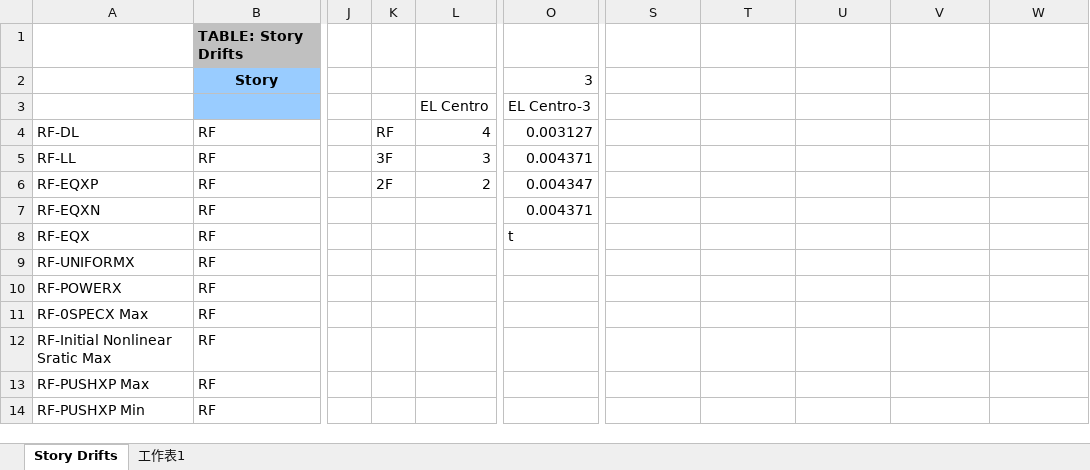
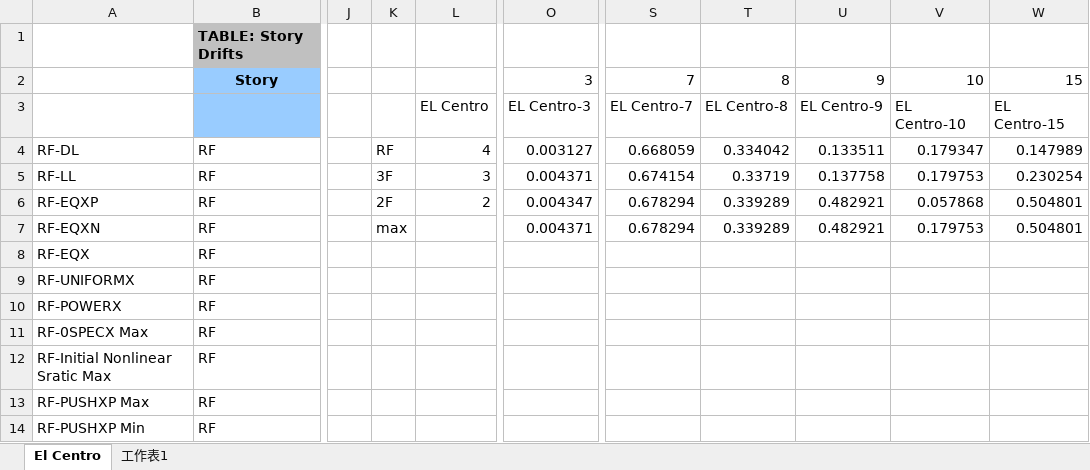
Before and after one commit to skyran1278/VbaProject, an Excel workbook: 20180126_SmartCut/Meeting/20190104 Meeting/story drift.xlsx, sheet El Centro, drawn as a sheet; only a part is shown, gaps mark what is left out; values as stored, in another font and other column widths than the file's, no borders; charts and pictures not drawn; the diff covers the shown part only; the diff names each change by its address in the sheet, - before the commit and + after, or states it on an @@ line.

```diff
--- a/20180126_SmartCut/Meeting/20190104 Meeting/story drift.xlsx (sheet El Centro)
+++ b/20180126_SmartCut/Meeting/20190104 Meeting/story drift.xlsx (sheet El Centro)
-sheet tab: Story Drifts
+sheet tab: El Centro
-S2: (empty)
+S2: 7
-T2: (empty)
+T2: 8
-U2: (empty)
+U2: 9
-V2: (empty)
+V2: 10
-W2: (empty)
+W2: 15
-S3: (empty)
+S3: EL Centro-7
-T3: (empty)
+T3: EL Centro-8
-U3: (empty)
+U3: EL Centro-9
-V3: (empty)
+V3: EL Centro-10
-W3: (empty)
+W3: EL Centro-15
-S4: (empty)
+S4: 0.668059
-T4: (empty)
+T4: 0.334042
-U4: (empty)
+U4: 0.133511
-V4: (empty)
+V4: 0.179347
-W4: (empty)
+W4: 0.147989
-S5: (empty)
+S5: 0.674154
-T5: (empty)
+T5: 0.33719
-U5: (empty)
+U5: 0.137758
-V5: (empty)
+V5: 0.179753
-W5: (empty)
+W5: 0.230254
-S6:S7: (empty)
+S6:S7: 0.678294
-T6:T7: (empty)
+T6:T7: 0.339289
-U6:U7: (empty)
+U6:U7: 0.482921
-V6: (empty)
+V6: 0.057868
-W6:W7: (empty)
+W6:W7: 0.504801
-K7: (empty)
+K7: max
-V7: (empty)
+V7: 0.179753
-O8: t
+O8: (empty)
```
Also changed, not shown: 30 added rows elsewhere in this sheet, formulas that keep their value, charts or pictures, 12 other files.
